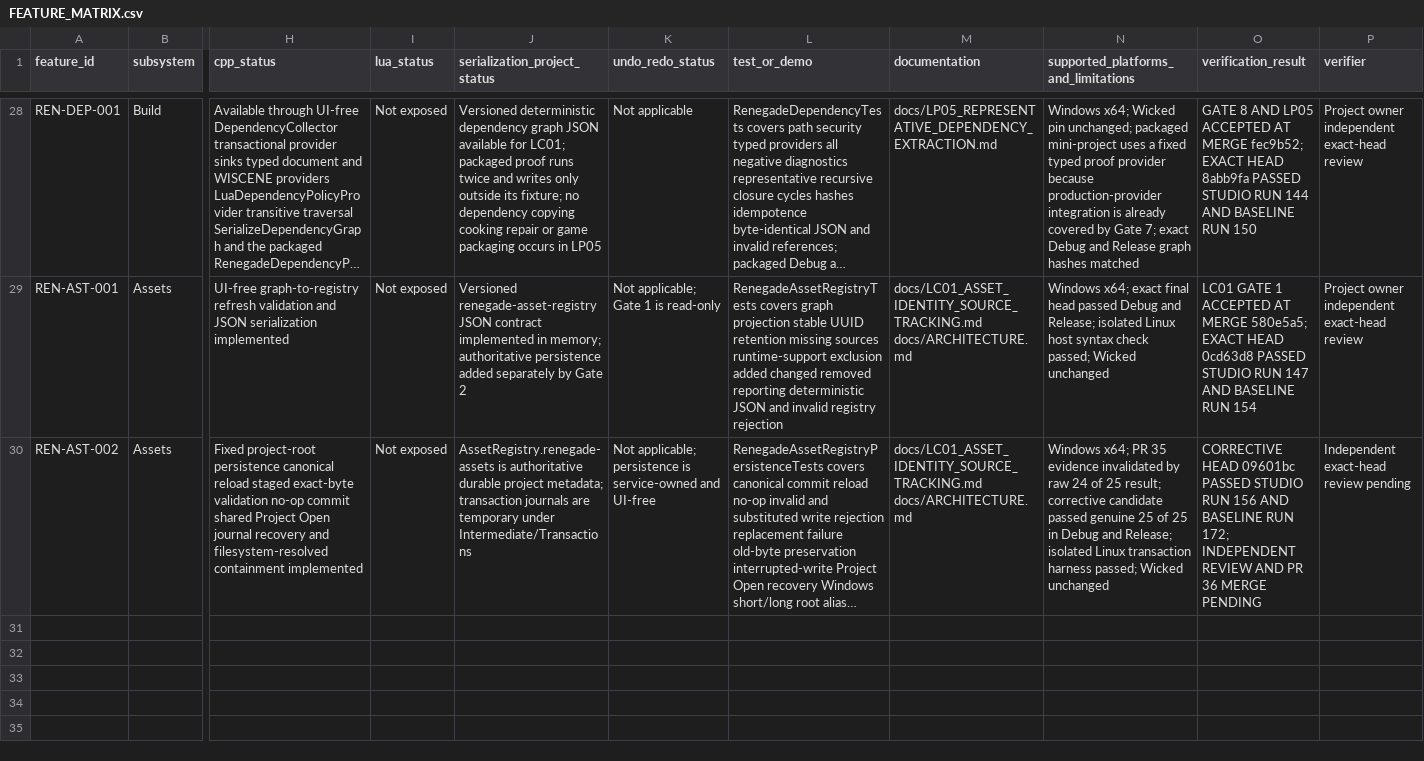
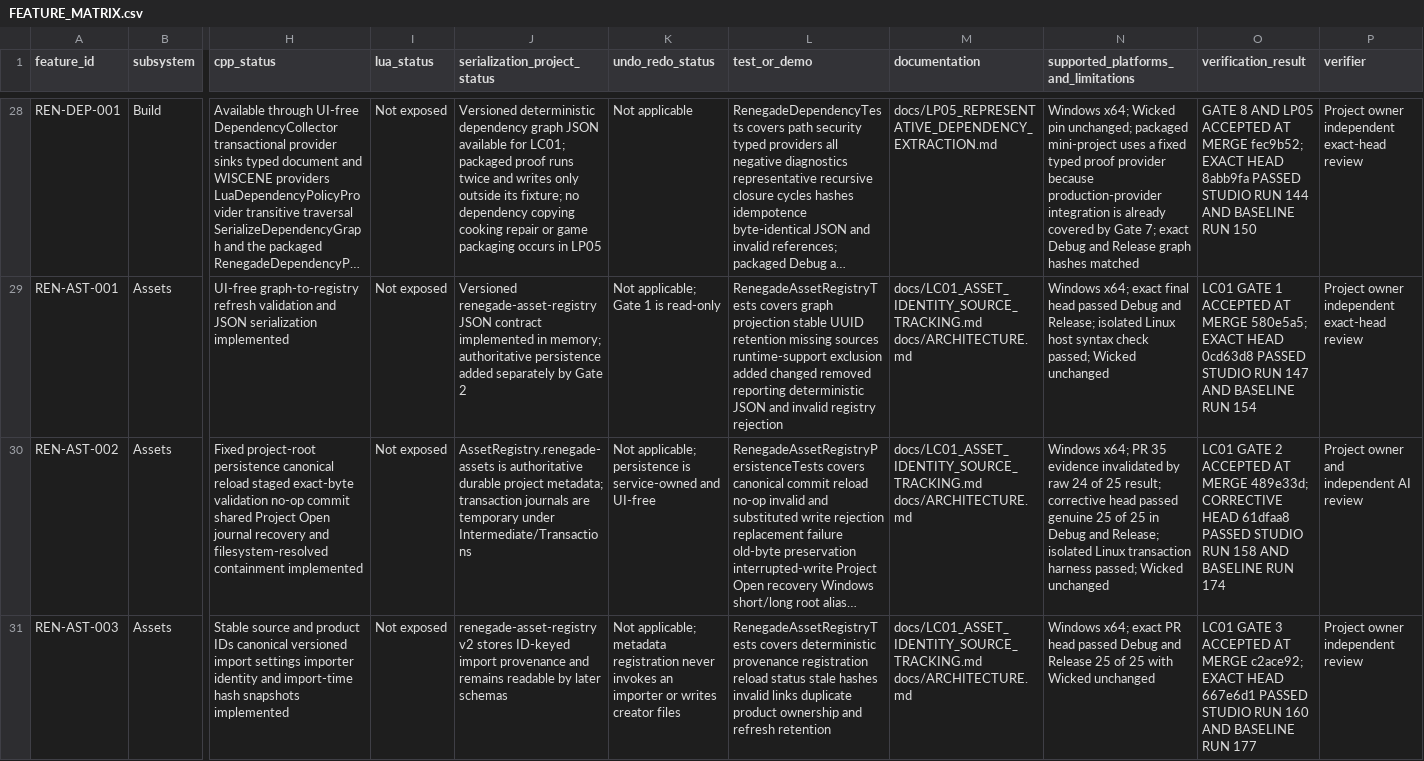
Before and after one commit to mav3r1ckmediastudio-glitch/renegade-engine, a CSV file: docs/FEATURE_MATRIX.csv, drawn as a sheet; only a part is shown, gaps mark what is left out; long unchanged cells end in …; rows hold the shown columns only; the diff covers the shown part only; the diff names each change by its address in the sheet, - before the commit and + after, or states it on an @@ line.

Commit message:
Recover moved and missing asset identities (#38)
* Add moved and missing asset recovery

* Correct Gate 4 publication evidence

```diff
--- a/docs/FEATURE_MATRIX.csv
+++ b/docs/FEATURE_MATRIX.csv
-N30: …result; corrective candidate passed genuine…
+N30: …result; corrective head passed genuine…
-O30 (verification_result): CORRECTIVE HEAD 09601bc PASSED STUDIO RUN 156 AND BASELINE RUN 172; INDEPENDENT REVIEW AND PR 36 MERGE PENDING
+O30 (verification_result): LC01 GATE 2 ACCEPTED AT MERGE 489e33d; CORRECTIVE HEAD 61dfaa8 PASSED STUDIO RUN 158 AND BASELINE RUN 174
-P30 (verifier): Independent exact-head review pending
+P30 (verifier): Project owner and independent AI review
+row 31: REN-AST-003 | Assets | Stable source and product IDs canonical versioned import settings importer identity and import-time hash snapshots implemented | Not exposed | renegade-asset-registry v2 stores ID-keyed import provenance and remains readable by later schemas | Not applicable; metadata registration never invokes an importer or writes creator files | RenegadeAssetRegistryTests covers deterministic provenance registration reload status stale hashes invalid links duplicate product ownership and refresh retention | docs/LC01_ASSET_IDENTITY_SOURCE_TRACKING.md docs/ARCHITECTURE.md | Windows x64; exact PR head passed Debug and Release 25 of 25 with Wicked unchanged | LC01 GATE 3 ACCEPTED AT MERGE c2ace92; EXACT HEAD 667e6d1 PASSED STUDIO RUN 160 AND BASELINE RUN 177 | Project owner independent review
```
Also changed, not shown: 1 added row elsewhere in this file, 6 other files.
